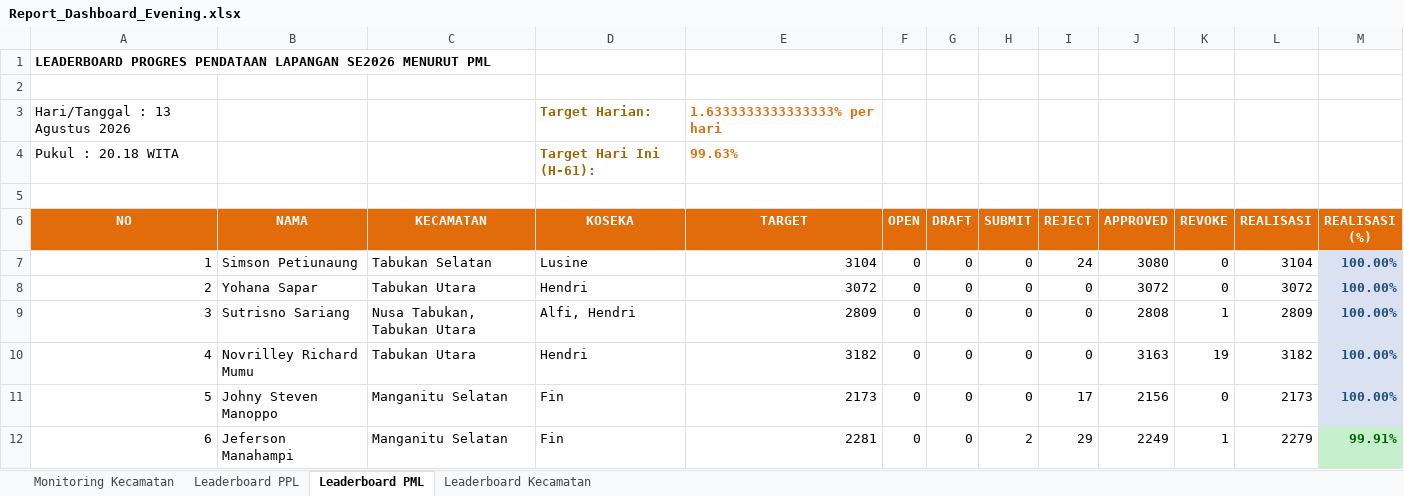
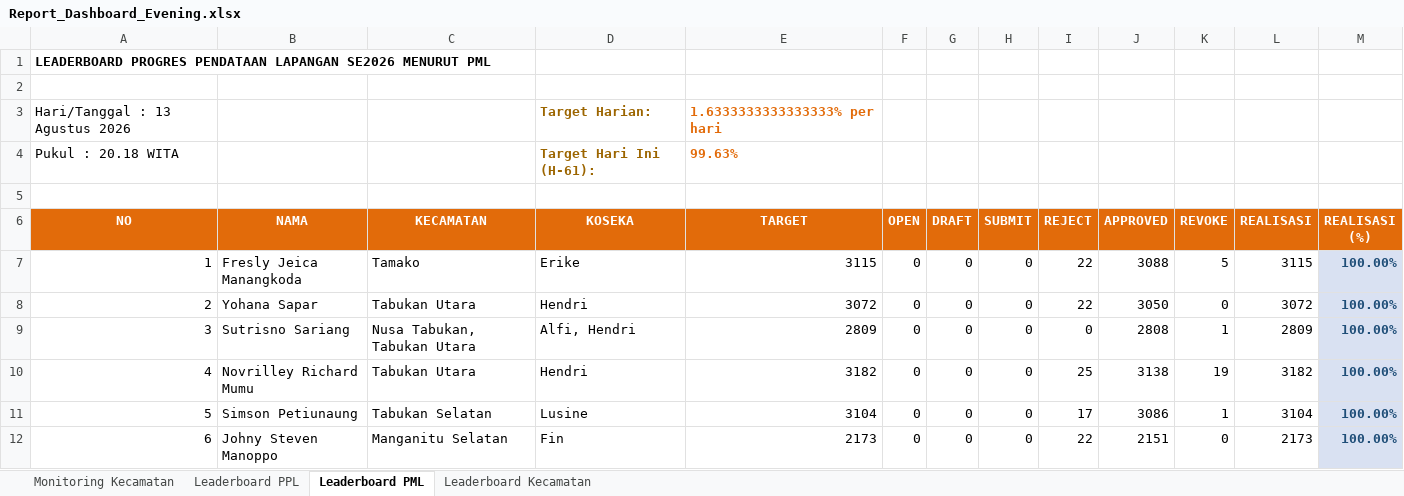
Before and after one commit to danimat15/fasih-sm-scrapper, an Excel workbook: dashboard/public/Report_Dashboard_Evening.xlsx, sheet Leaderboard PML, drawn as a sheet; only a part is shown; values as stored, in another font and other column widths than the file's, no borders; the diff covers the shown part only; the diff names each change by its address in the sheet, - before the commit and + after, or states it on an @@ line.

```diff
--- a/dashboard/public/Report_Dashboard_Evening.xlsx (sheet Leaderboard PML)
+++ b/dashboard/public/Report_Dashboard_Evening.xlsx (sheet Leaderboard PML)
-B7 (NAMA): Simson Petiunaung
+B7 (NAMA): Fresly Jeica Manangkoda
-C7 (KECAMATAN): Tabukan Selatan
+C7 (KECAMATAN): Tamako
-D7 (KOSEKA): Lusine
+D7 (KOSEKA): Erike
-E7 (TARGET): 3104
+E7 (TARGET): 3115
-I7 (REJECT): 24
+I7 (REJECT): 22
-J7 (APPROVED): 3080
+J7 (APPROVED): 3088
-K7 (REVOKE): 0
+K7 (REVOKE): 5
-L7 (REALISASI): 3104
+L7 (REALISASI): 3115
-I8 (REJECT): 0
+I8 (REJECT): 22
-J8 (APPROVED): 3072
+J8 (APPROVED): 3050
-I10 (REJECT): 0
+I10 (REJECT): 25
-J10 (APPROVED): 3163
+J10 (APPROVED): 3138
-B11 (NAMA): Johny Steven Manoppo
+B11 (NAMA): Simson Petiunaung
-C11 (KECAMATAN): Manganitu Selatan
+C11 (KECAMATAN): Tabukan Selatan
-D11 (KOSEKA): Fin
+D11 (KOSEKA): Lusine
-E11 (TARGET): 2173
+E11 (TARGET): 3104
-J11 (APPROVED): 2156
+J11 (APPROVED): 3086
-K11 (REVOKE): 0
+K11 (REVOKE): 1
-L11 (REALISASI): 2173
+L11 (REALISASI): 3104
-B12 (NAMA): Jeferson Manahampi
+B12 (NAMA): Johny Steven Manoppo
-E12 (TARGET): 2281
+E12 (TARGET): 2173
-H12 (SUBMIT): 2
+H12 (SUBMIT): 0
-I12 (REJECT): 29
+I12 (REJECT): 22
-J12 (APPROVED): 2249
+J12 (APPROVED): 2151
-K12 (REVOKE): 1
+K12 (REVOKE): 0
-L12 (REALISASI): 2279
+L12 (REALISASI): 2173
-M12 (REALISASI (%)): 99.91%
+M12 (REALISASI (%)): 100.00%
@@ M12 fill: #C6EFCE → #D9E1F2, text colour: #006100 → #1F4E78 @@
```
Also changed, not shown: 178 edited cells and cell formats elsewhere in this sheet, sheet Leaderboard PPL, sheet Monitoring Kecamatan, sheet Leaderboard Kecamatan, dashboard/public/Monev_Pendataan_SE2026_Evening.xlsx, dashboard/public/Report_Dashboard_Latest.xlsx, 5 other files.
